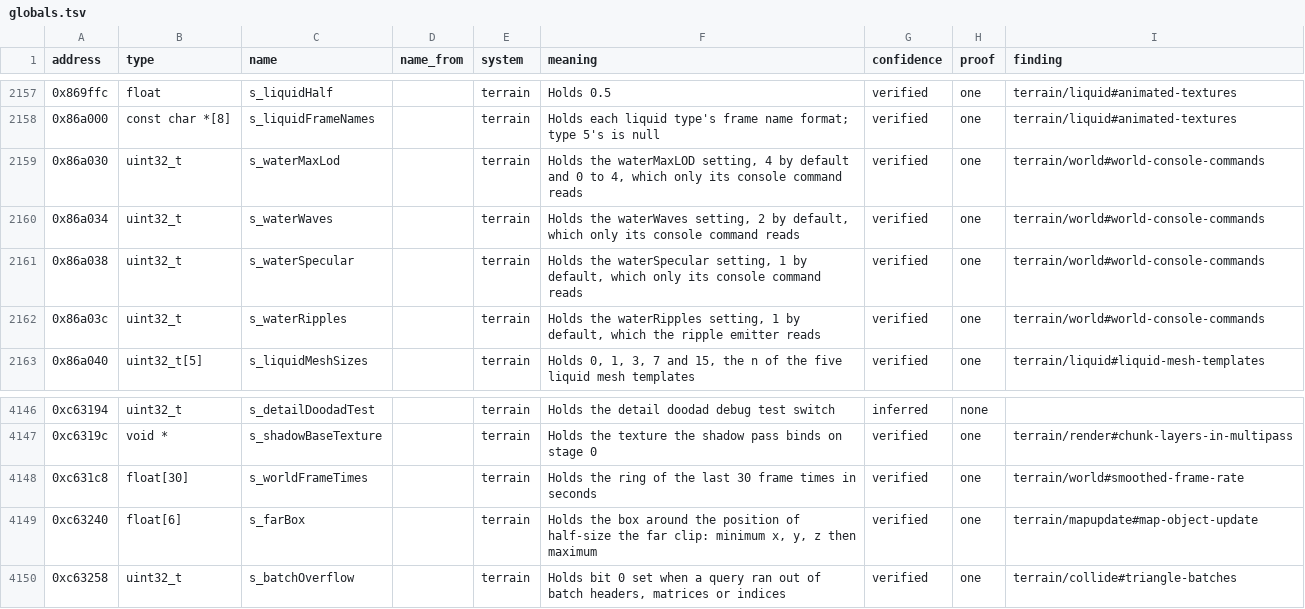
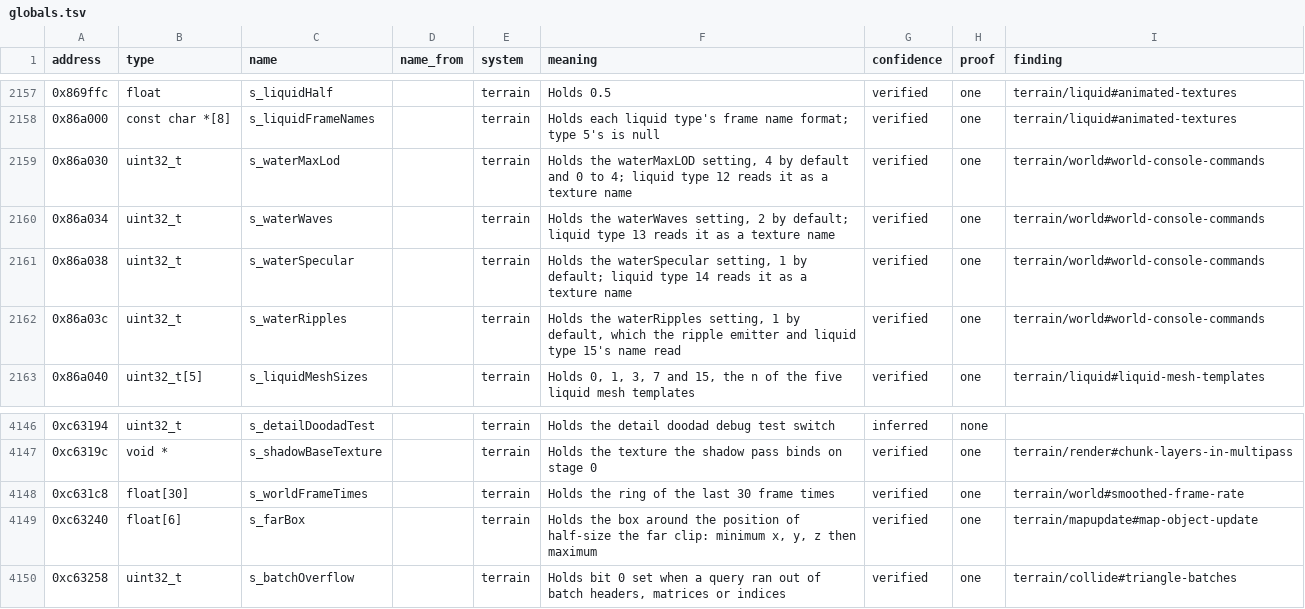
Before and after one commit to samwhosung/benilla-re, a TSV file: symbols/globals.tsv, drawn as a sheet; only a part is shown, gaps mark what is left out.

```diff
--- a/symbols/globals.tsv
+++ b/symbols/globals.tsv
@@ -2158,6 +2158,6 @@ address	type	name	name_from	system	meaning	confidence	proof	finding
 0x86a000	const char *[8]	s_liquidFrameNames		terrain	Holds each liquid type's frame name format; type 5's is null	verified	one	terrain/liquid#animated-textures
-0x86a030	uint32_t	s_waterMaxLod		terrain	Holds the waterMaxLOD setting, 4 by default and 0 to 4, which only its console command reads	verified	one	terrain/world#world-console-commands
-0x86a034	uint32_t	s_waterWaves		terrain	Holds the waterWaves setting, 2 by default, which only its console command reads	verified	one	terrain/world#world-console-commands
-0x86a038	uint32_t	s_waterSpecular		terrain	Holds the waterSpecular setting, 1 by default, which only its console command reads	verified	one	terrain/world#world-console-commands
-0x86a03c	uint32_t	s_waterRipples		terrain	Holds the waterRipples setting, 1 by default, which the ripple emitter reads	verified	one	terrain/world#world-console-commands
+0x86a030	uint32_t	s_waterMaxLod		terrain	Holds the waterMaxLOD setting, 4 by default and 0 to 4; liquid type 12 reads it as a texture name	verified	one	terrain/world#world-console-commands
+0x86a034	uint32_t	s_waterWaves		terrain	Holds the waterWaves setting, 2 by default; liquid type 13 reads it as a texture name	verified	one	terrain/world#world-console-commands
+0x86a038	uint32_t	s_waterSpecular		terrain	Holds the waterSpecular setting, 1 by default; liquid type 14 reads it as a texture name	verified	one	terrain/world#world-console-commands
+0x86a03c	uint32_t	s_waterRipples		terrain	Holds the waterRipples setting, 1 by default, which the ripple emitter and liquid type 15's name read	verified	one	terrain/world#world-console-commands
 0x86a040	uint32_t[5]	s_liquidMeshSizes		terrain	Holds 0, 1, 3, 7 and 15, the n of the five liquid mesh templates	verified	one	terrain/liquid#liquid-mesh-templates
@@ -4147,3 +4147,3 @@ address	type	name	name_from	system	meaning	confidence	proof	finding
 0xc6319c	void *	s_shadowBaseTexture		terrain	Holds the texture the shadow pass binds on stage 0	verified	one	terrain/render#chunk-layers-in-multipass
-0xc631c8	float[30]	s_worldFrameTimes		terrain	Holds the ring of the last 30 frame times in seconds	verified	one	terrain/world#smoothed-frame-rate
+0xc631c8	float[30]	s_worldFrameTimes		terrain	Holds the ring of the last 30 frame times	verified	one	terrain/world#smoothed-frame-rate
 0xc63240	float[6]	s_farBox		terrain	Holds the box around the position of half-size the far clip: minimum x, y, z then maximum	verified	one	terrain/mapupdate#map-object-update
```
Also changed, not shown: symbols/fields.tsv, 12 other files.
